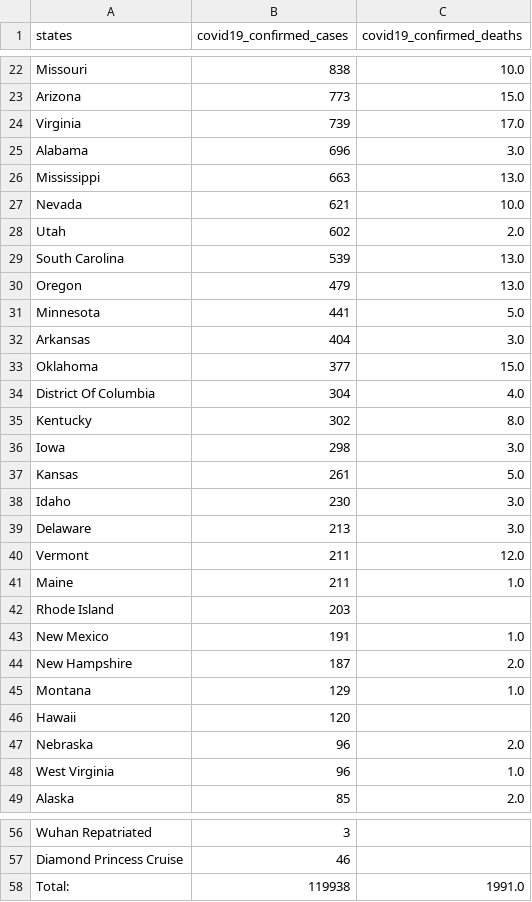
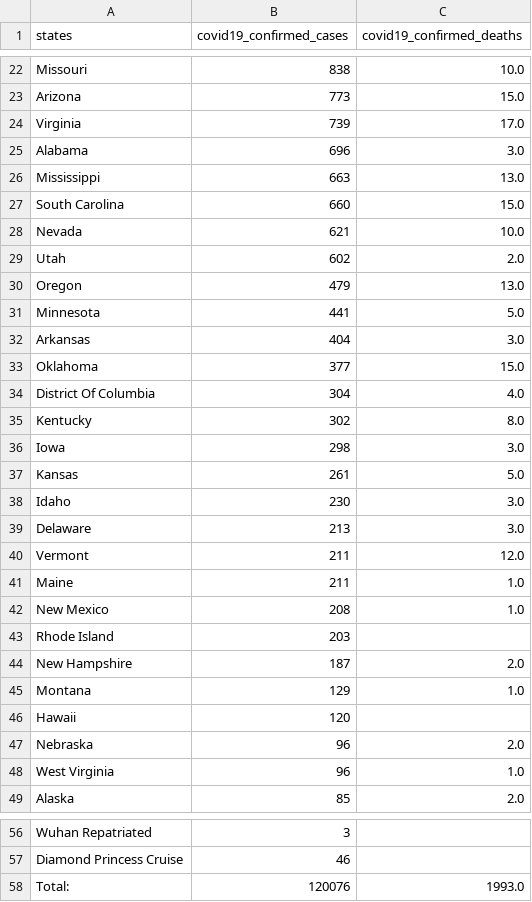
Before and after one commit to 1903085232105/corona_vs_h1n1, a CSV file: Resources/Covid19.csv, drawn as a sheet; only a part is shown, gaps mark what is left out.

```diff
--- a/Resources/Covid19.csv
+++ b/Resources/Covid19.csv
@@ -26,5 +26,5 @@ Alabama,696,3.0
 Mississippi,663,13.0
+South Carolina,660,15.0
 Nevada,621,10.0
 Utah,602,2.0
-South Carolina,539,13.0
 Oregon,479,13.0
@@ -41,4 +41,4 @@ Vermont,211,12.0
 Maine,211,1.0
+New Mexico,208,1.0
 Rhode Island,203,
-New Mexico,191,1.0
 New Hampshire,187,2.0
@@ -57,2 +57,2 @@ Wuhan Repatriated,3,
 Diamond Princess Cruise,46,
-Total:,119938,1991.0
+Total:,120076,1993.0
```
Also changed, not shown: Resources/H1N1.csv.
